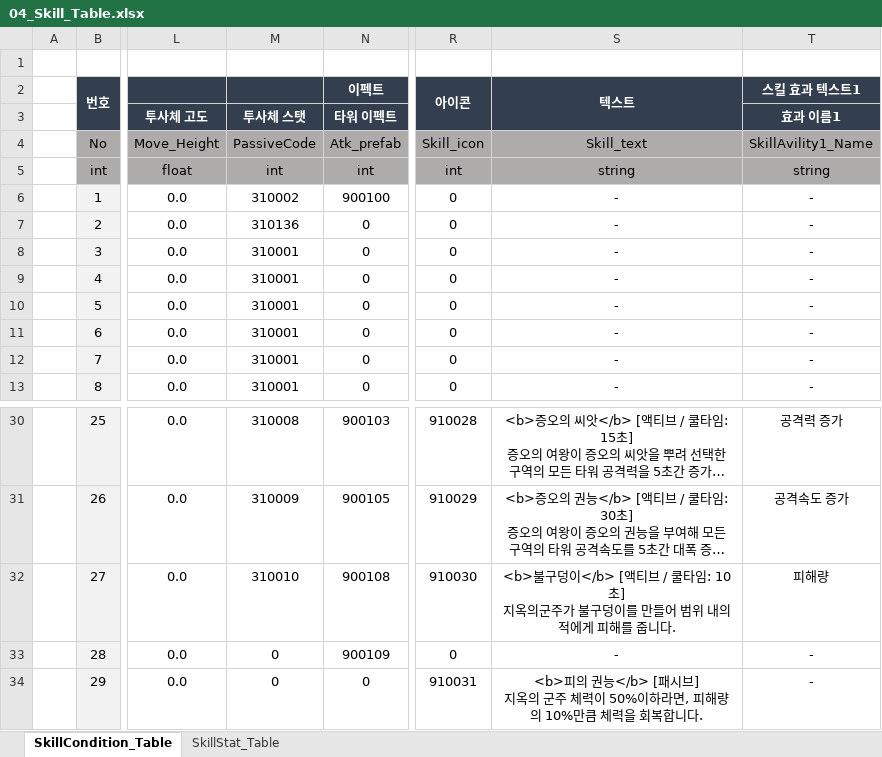
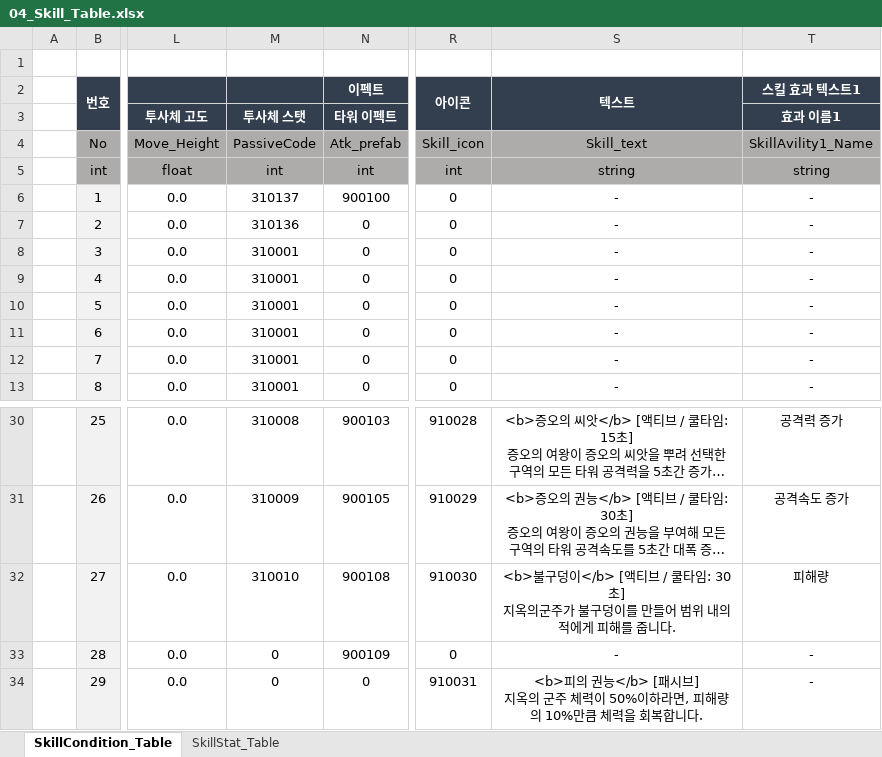
Before and after one commit to kimmk1533/DefensiveDungeon, an Excel workbook: Documents/Table_List/04_Skill_Table.xlsx, sheet SkillCondition_Table, drawn as a sheet; only a part is shown, gaps mark what is left out; long unchanged cells end in …; values as stored, in another font and other column widths than the file's, no borders; conditional formats not drawn; ↵ is a line break in a cell; the diff names each change by its address in the sheet, - before the commit and + after, or states it on an @@ line.

```diff
--- a/Documents/Table_List/04_Skill_Table.xlsx (sheet SkillCondition_Table)
+++ b/Documents/Table_List/04_Skill_Table.xlsx (sheet SkillCondition_Table)
-M6: 310002
+M6: 310137
-S32 (텍스트): …쿨타임: 10초] ↵ 지옥…
+S32 (텍스트): …쿨타임: 30초] ↵ 지옥…
```
Also changed, not shown: sheet SkillStat_Table, Documents/Table_List/01_Devil_Table.xlsx, Documents/Table_List/02_Tower_Table.xlsx, 23 other files.
